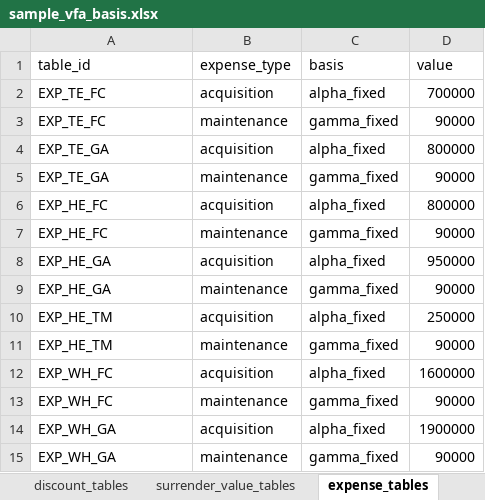
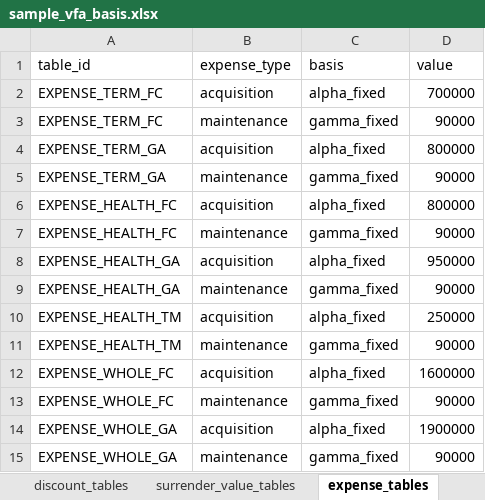
Before and after one commit to seokhoonj/fastcashflow, an Excel workbook: src/fastcashflow/sample_data/sample_vfa_basis.xlsx, sheet expense_tables, drawn as a sheet; values as stored, in another font and other column widths than the file's, no borders; the diff names each change by its address in the sheet, - before the commit and + after, or states it on an @@ line.

Commit message:
docs: P2 review cleanup -- doc accuracy + full-name expense table ids
Sample data: the expense table ids used a double abbreviation (EXP_TE_FC)
while every other table type spells the product out (LAPSE_TERM_FC,
MORTALITY_STD) and the naming convention forbids abbreviations. Renamed to
EXPENSE_TERM_FC / EXPENSE_HEALTH_GA / EXPENSE_WHOLE_FC across both sample
workbooks (the expense_tables ids and the segments references) and the docs
that show them; re-aligned the segments excerpt block for the longer names.

Doc accuracy fixes from the review:
- naming-conventions: the factor column is in use now (surrender_value /
  ae_factors / improvement), added amount / value rows; LAPSE_GA -> LAPSE_TERM_GA.
- basis-format: added the inflation_tables sheet to the list, _DEFAULTS literal
  (not "defaults"), removed a verbatim [[wikilink]], product x channel lapse names.
- inputs_and_api: product_name / channel_name / coverage_name are display-only
  (engine ignores them); the trace argument is mp_index, not mp_id; added the
  optional issue_date policies column.
- calculation-methods: two required columns + an optional ignored coverage_name
  (not three).
- workbook-single: lapse_table is product x channel, not channel-only.
- 06-risk-adjustment: the RA sums four risk groups (added disability, which
  defaults to zero and so is invisible in the protection examples).
- reincidence: gmm.trace does not show per-state occupancy (kernel-only).
- long-term-care: an annual mortality comment mislabelled as monthly.
- paid-up: bare lapse -> lapse_annual; 12-in-practice-2: plot_cashflows draws
  premiums-in vs claims/expenses-out + net, not six branches.

```diff
--- a/src/fastcashflow/sample_data/sample_vfa_basis.xlsx (sheet expense_tables)
+++ b/src/fastcashflow/sample_data/sample_vfa_basis.xlsx (sheet expense_tables)
-A2:A3 (table_id): EXP_TE_FC
+A2:A3 (table_id): EXPENSE_TERM_FC
-A4:A5 (table_id): EXP_TE_GA
+A4:A5 (table_id): EXPENSE_TERM_GA
-A6:A7 (table_id): EXP_HE_FC
+A6:A7 (table_id): EXPENSE_HEALTH_FC
-A8:A9 (table_id): EXP_HE_GA
+A8:A9 (table_id): EXPENSE_HEALTH_GA
-A10:A11 (table_id): EXP_HE_TM
+A10:A11 (table_id): EXPENSE_HEALTH_TM
-A12:A13 (table_id): EXP_WH_FC
+A12:A13 (table_id): EXPENSE_WHOLE_FC
-A14:A15 (table_id): EXP_WH_GA
+A14:A15 (table_id): EXPENSE_WHOLE_GA
```
Also changed, not shown: sheet segments, src/fastcashflow/sample_data/sample_basis.xlsx, 12 other files.
